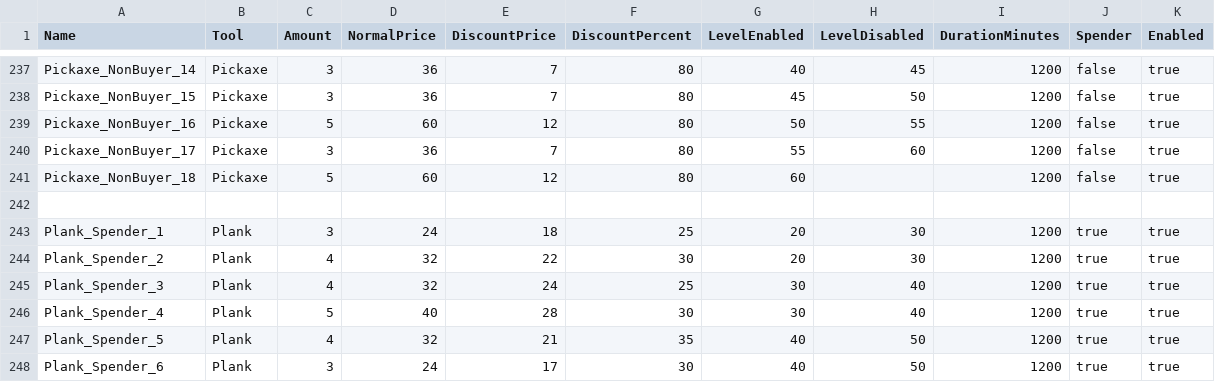
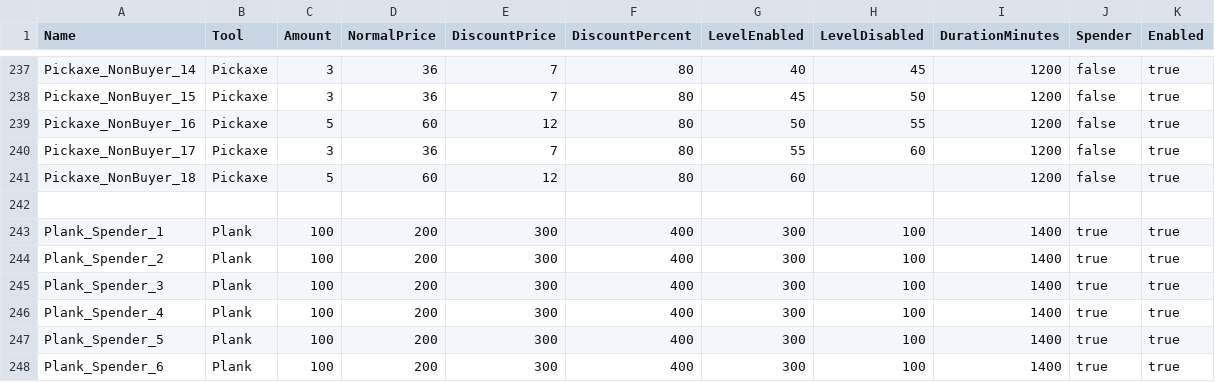
Before and after one commit to lateef999/mmm, a CSV file: tool_offers.csv, drawn as a sheet; only a part is shown, gaps mark what is left out; the diff covers the shown part only.

Commit message:
Update tool_offers.csv

```diff
--- a/tool_offers.csv
+++ b/tool_offers.csv
@@ -242,7 +242,7 @@ Pickaxe_NonBuyer_18,Pickaxe,5,60,12,80,60,,1200,false,true
 ,,,,,,,,,,
-Plank_Spender_1,Plank,3,24,18,25,20,30,1200,true,true
-Plank_Spender_2,Plank,4,32,22,30,20,30,1200,true,true
-Plank_Spender_3,Plank,4,32,24,25,30,40,1200,true,true
-Plank_Spender_4,Plank,5,40,28,30,30,40,1200,true,true
-Plank_Spender_5,Plank,4,32,21,35,40,50,1200,true,true
-Plank_Spender_6,Plank,3,24,17,30,40,50,1200,true,true
+Plank_Spender_1,Plank,100,200,300,400,300,100,1400,true,true
+Plank_Spender_2,Plank,100,200,300,400,300,100,1400,true,true
+Plank_Spender_3,Plank,100,200,300,400,300,100,1400,true,true
+Plank_Spender_4,Plank,100,200,300,400,300,100,1400,true,true
+Plank_Spender_5,Plank,100,200,300,400,300,100,1400,true,true
+Plank_Spender_6,Plank,100,200,300,400,300,100,1400,true,true
```
Also changed, not shown: 70 edited cells elsewhere in this file.
